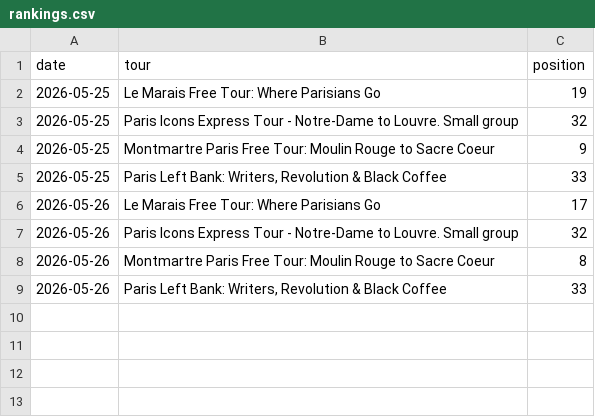
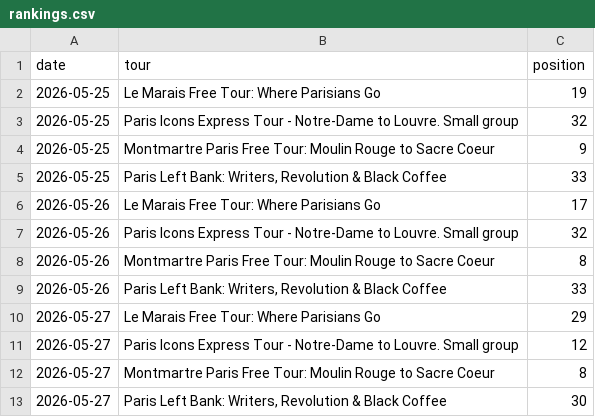
Before and after one commit to LR033/freetour-tracker, a CSV file: rankings.csv, drawn as a sheet.

Commit message:
rankings: 2026-05-27

```diff
--- a/rankings.csv
+++ b/rankings.csv
@@ -9 +9,5 @@ date,tour,position
 2026-05-26,"Paris Left Bank: Writers, Revolution & Black Coffee",33
+2026-05-27,Le Marais Free Tour: Where Parisians Go,29
+2026-05-27,Paris Icons Express Tour - Notre-Dame to Louvre. Small group,12
+2026-05-27,Montmartre Paris Free Tour: Moulin Rouge to Sacre Coeur,8
+2026-05-27,"Paris Left Bank: Writers, Revolution & Black Coffee",30
```
Also changed, not shown: 1 other file.
